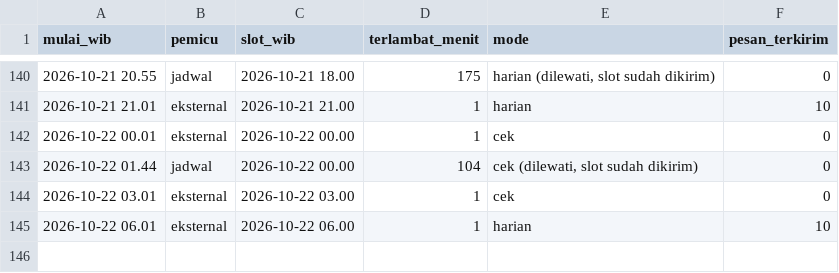
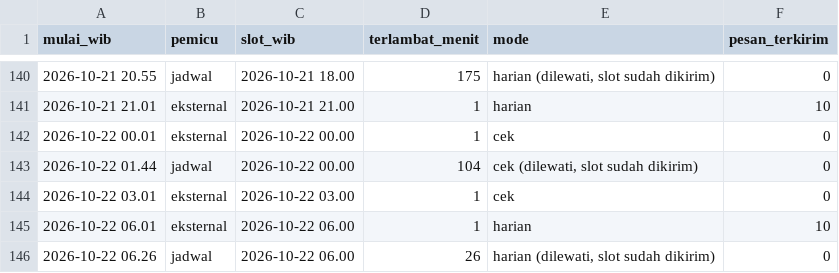
Before and after one commit to alihabiebie/JagaUdaraBot, a CSV file: jaga-udara-bot/state/log-jadwal.csv, drawn as a sheet; only a part is shown, gaps mark what is left out.

Commit message:
Arsip 2026-10-22 06.26 WIB

```diff
--- a/jaga-udara-bot/state/log-jadwal.csv
+++ b/jaga-udara-bot/state/log-jadwal.csv
@@ -145 +145,2 @@ mulai_wib,pemicu,slot_wib,terlambat_menit,mode,pesan_terkirim
 2026-10-22 06.01,eksternal,2026-10-22 06.00,1,harian,10
+2026-10-22 06.26,jadwal,2026-10-22 06.00,26,"harian (dilewati, slot sudah dikirim)",0
```
